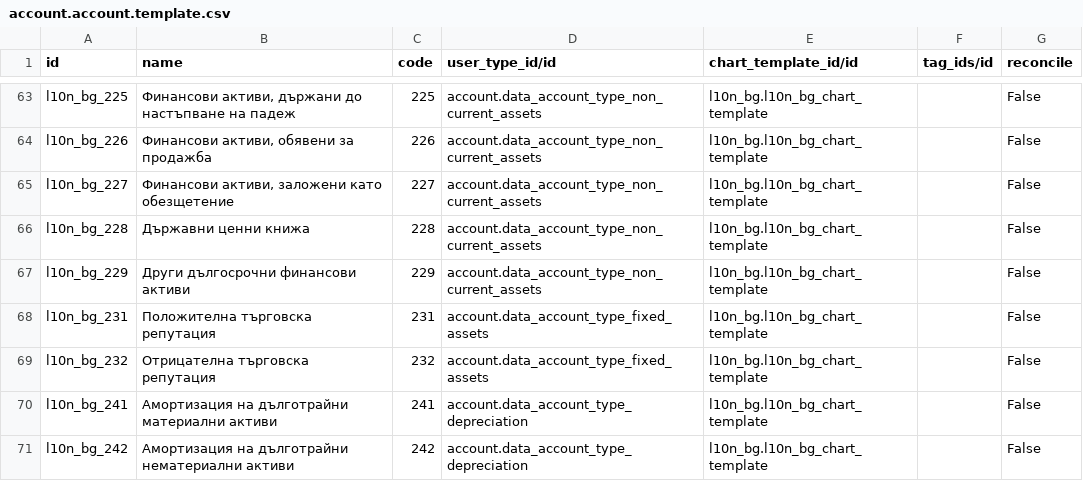
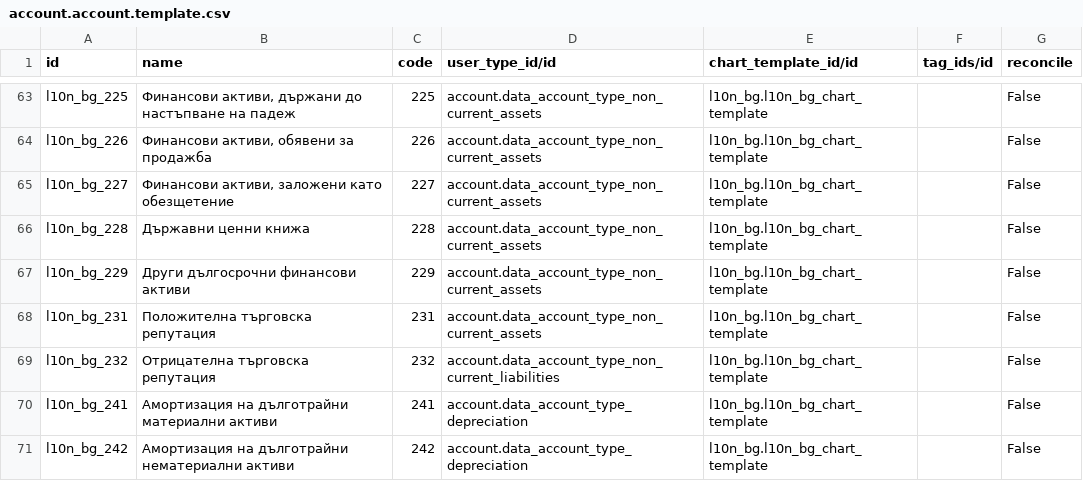
Before and after one commit to boan-odoo/odoo-1, a CSV file: addons/l10n_bg/data/account.account.template.csv, drawn as a sheet; only a part is shown, gaps mark what is left out.

Commit message:
fix

```diff
--- a/addons/l10n_bg/data/account.account.template.csv
+++ b/addons/l10n_bg/data/account.account.template.csv
@@ -67,4 +67,4 @@
 "l10n_bg_229","Други дългосрочни финансови активи","229","account.data_account_type_non_current_assets","l10n_bg.l10n_bg_chart_template","","False"
-"l10n_bg_231","Положителна търговска репутация","231","account.data_account_type_fixed_assets","l10n_bg.l10n_bg_chart_template","","False"
-"l10n_bg_232","Отрицателна търговска репутация","232","account.data_account_type_fixed_assets","l10n_bg.l10n_bg_chart_template","","False"
+"l10n_bg_231","Положителна търговска репутация","231","account.data_account_type_non_current_assets","l10n_bg.l10n_bg_chart_template","","False"
+"l10n_bg_232","Отрицателна търговска репутация","232","account.data_account_type_non_current_liabilities","l10n_bg.l10n_bg_chart_template","","False"
 "l10n_bg_241","Амортизация на дълготрайни материални активи","241","account.data_account_type_depreciation","l10n_bg.l10n_bg_chart_template","","False"
```
